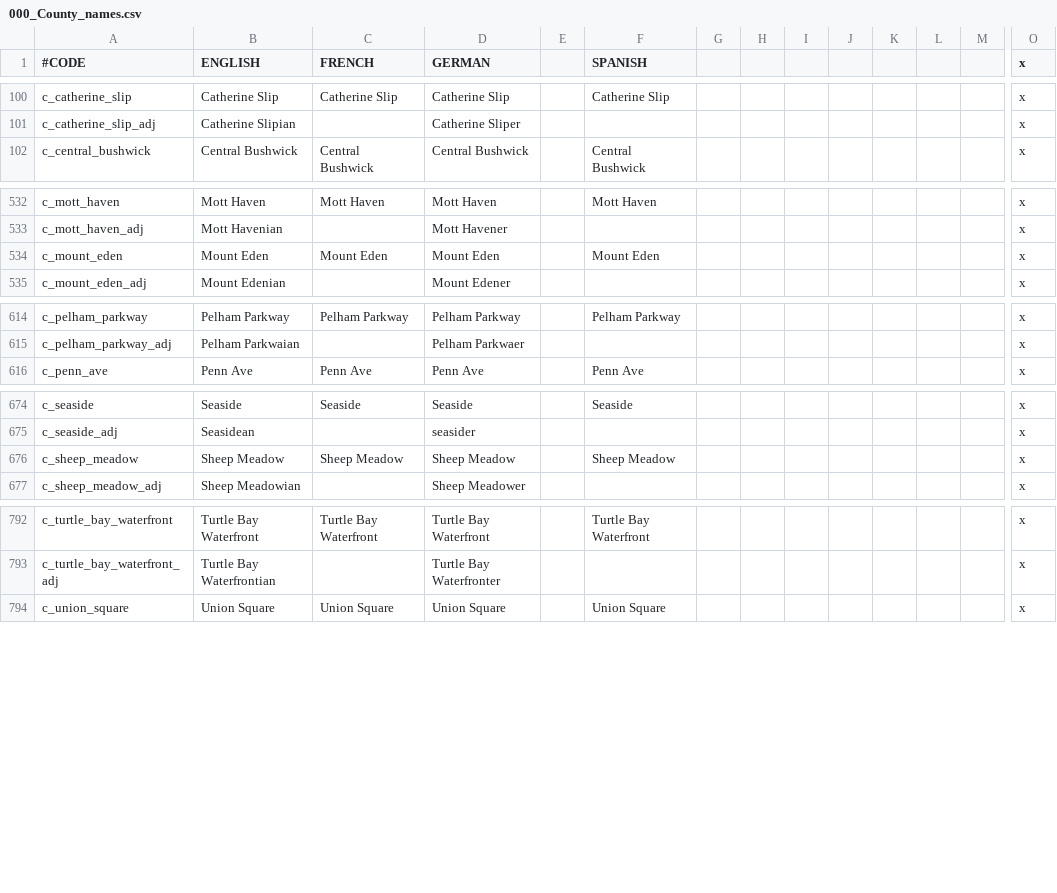
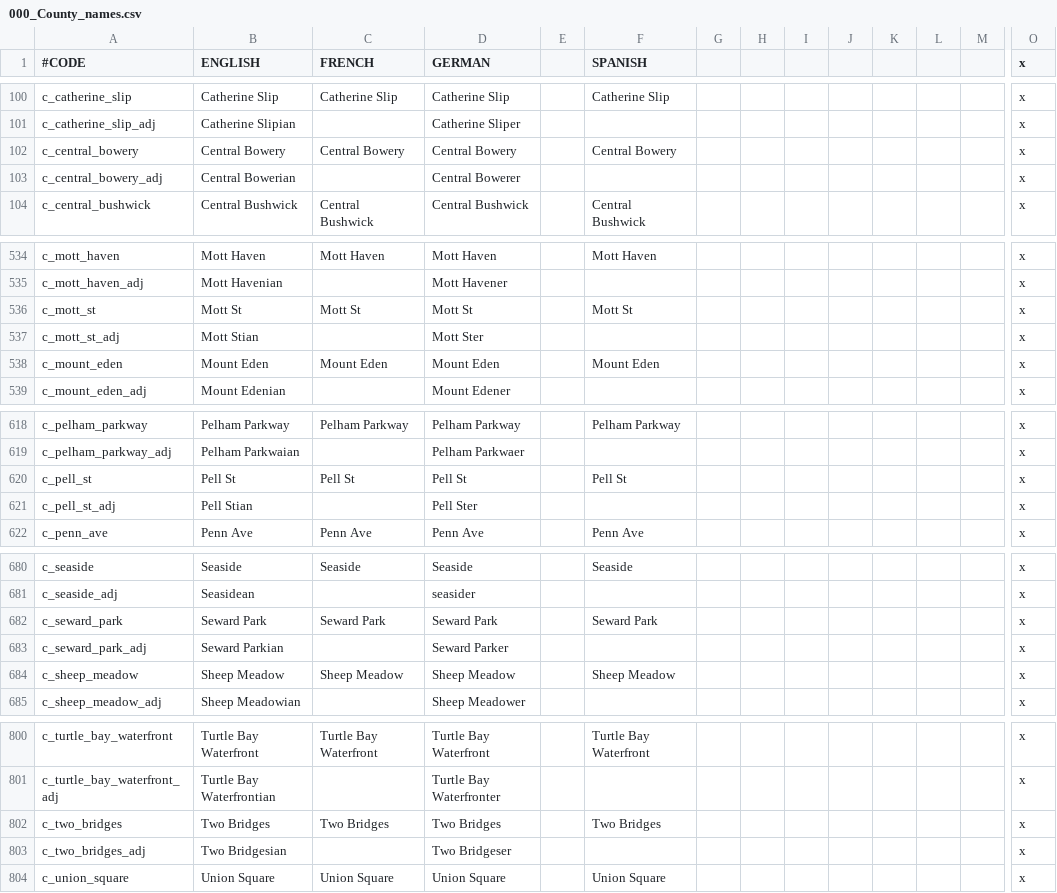
Before and after one commit to BetelgeuseBen/organizedcrime-b, a CSV file: localisation/000_County_names.csv, drawn as a sheet; only a part is shown, gaps mark what is left out; rows hold the shown columns only; the diff names each change by its address in the sheet, - before the commit and + after, or states it on an @@ line.

```diff
--- a/localisation/000_County_names.csv
+++ b/localisation/000_County_names.csv
+row 102: c_central_bowery | Central Bowery | Central Bowery | Central Bowery |  | Central Bowery |  |  |  |  |  |  |  | x
+row 103: c_central_bowery_adj | Central Bowerian |  | Central Bowerer |  |  |  |  |  |  |  |  |  | x
+row 536: c_mott_st | Mott St | Mott St | Mott St |  | Mott St |  |  |  |  |  |  |  | x
+row 537: c_mott_st_adj | Mott Stian |  | Mott Ster |  |  |  |  |  |  |  |  |  | x
+row 620: c_pell_st | Pell St | Pell St | Pell St |  | Pell St |  |  |  |  |  |  |  | x
+row 621: c_pell_st_adj | Pell Stian |  | Pell Ster |  |  |  |  |  |  |  |  |  | x
+row 682: c_seward_park | Seward Park | Seward Park | Seward Park |  | Seward Park |  |  |  |  |  |  |  | x
+row 683: c_seward_park_adj | Seward Parkian |  | Seward Parker |  |  |  |  |  |  |  |  |  | x
+row 802: c_two_bridges | Two Bridges | Two Bridges | Two Bridges |  | Two Bridges |  |  |  |  |  |  |  | x
+row 803: c_two_bridges_adj | Two Bridgesian |  | Two Bridgeser |  |  |  |  |  |  |  |  |  | x
```
Also changed, not shown: localisation/000_Duchy_names.csv, localisation/000_Province_names.csv, 42 other files.
